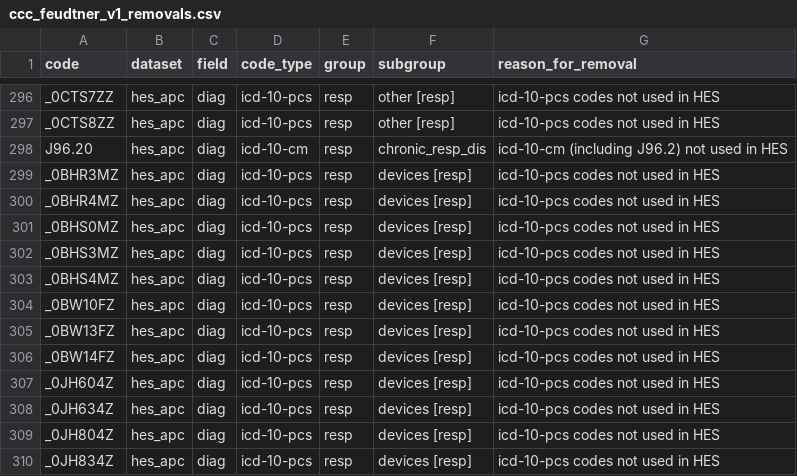
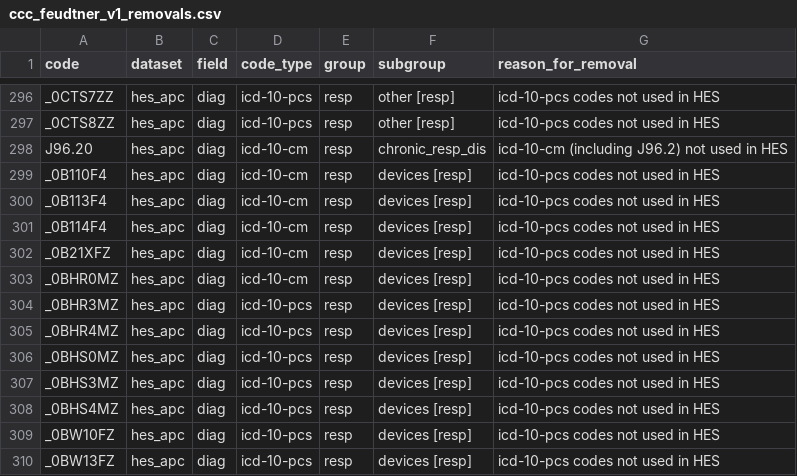
Before and after one commit to UCL-ECHILD/code.echild.ac.uk-website, a CSV file: web_source/codelists/ccc_feudtner_v1_removals.csv, drawn as a sheet; only a part is shown, gaps mark what is left out; the shorter side is filled out with more unchanged rows.

```diff
--- a/web_source/codelists/ccc_feudtner_v1_removals.csv
+++ b/web_source/codelists/ccc_feudtner_v1_removals.csv
@@ -298,2 +298,7 @@ _0CTS8ZZ,hes_apc,diag,icd-10-pcs,resp,other [resp],icd-10-pcs codes not used in
 J96.20,hes_apc,diag,icd-10-cm,resp,chronic_resp_dis,icd-10-cm (including J96.2) not used in HES
+_0B110F4,hes_apc,diag,icd-10-cm,resp,devices [resp],icd-10-pcs codes not used in HES
+_0B113F4,hes_apc,diag,icd-10-cm,resp,devices [resp],icd-10-pcs codes not used in HES
+_0B114F4,hes_apc,diag,icd-10-cm,resp,devices [resp],icd-10-pcs codes not used in HES
+_0B21XFZ,hes_apc,diag,icd-10-cm,resp,devices [resp],icd-10-pcs codes not used in HES
+_0BHR0MZ,hes_apc,diag,icd-10-cm,resp,devices [resp],icd-10-pcs codes not used in HES
 _0BHR3MZ,hes_apc,diag,icd-10-pcs,resp,devices [resp],icd-10-pcs codes not used in HES
```
Also changed, not shown: page_template/page_template.csv, web_source/codelists/ccc_feudtner_v1_truncations.csv, 2 other files.
